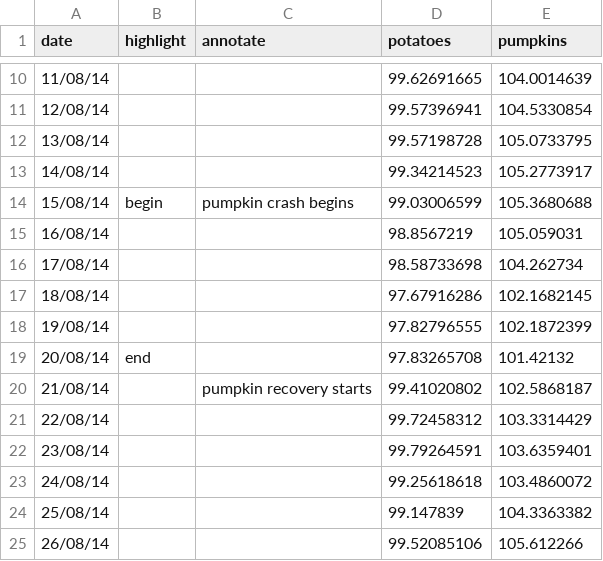
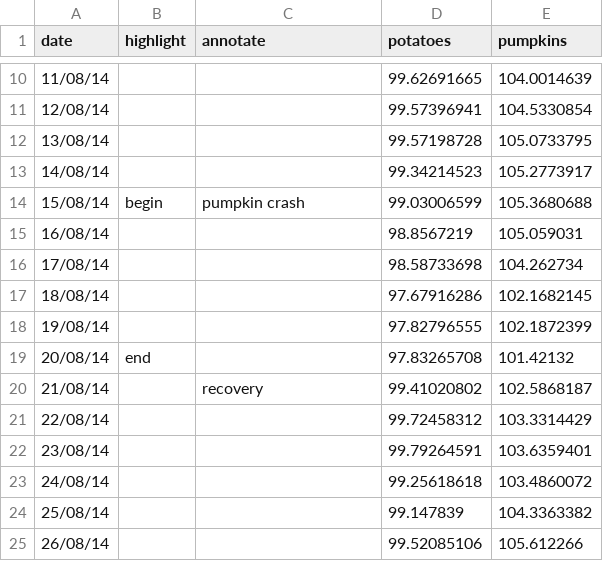
Before and after one commit to ft-interactive/visual-vocabulary, a CSV file: line/linedata.csv, drawn as a sheet; only a part is shown, gaps mark what is left out.

```diff
--- a/line/linedata.csv
+++ b/line/linedata.csv
@@ -13,3 +13,3 @@ date,highlight,annotate,potatoes,pumpkins
 14/08/14,,,99.34214523,105.2773917
-15/08/14,begin,pumpkin crash begins,99.03006599,105.3680688
+15/08/14,begin,pumpkin crash,99.03006599,105.3680688
 16/08/14,,,98.8567219,105.059031
@@ -19,3 +19,3 @@ date,highlight,annotate,potatoes,pumpkins
 20/08/14,end,,97.83265708,101.42132
-21/08/14,,pumpkin recovery starts,99.41020802,102.5868187
+21/08/14,,recovery,99.41020802,102.5868187
 22/08/14,,,99.72458312,103.3314429
```
Also changed, not shown: 1 other file.
